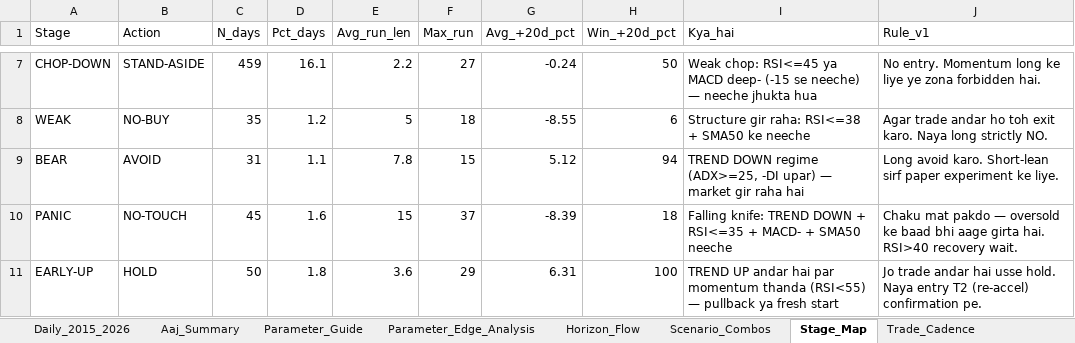
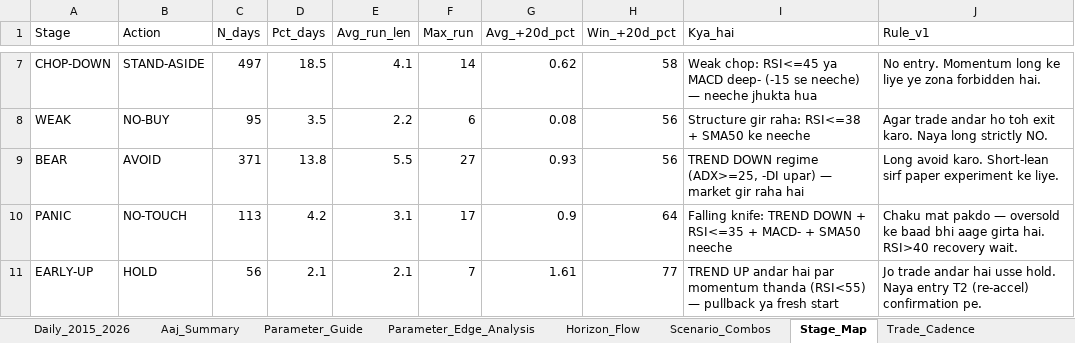
Before and after one commit to Sunil-ghodela/marketmantri_dashboard, an Excel workbook: state/technical_parameters_full.xlsx, sheet Stage_Map, drawn as a sheet; only a part is shown, gaps mark what is left out; values as stored, in another font and other column widths than the file's, no borders; the diff covers the shown part only; the diff names each change by its address in the sheet, - before the commit and + after, or states it on an @@ line.

```diff
--- a/state/technical_parameters_full.xlsx (sheet Stage_Map)
+++ b/state/technical_parameters_full.xlsx (sheet Stage_Map)
-C7 (N_days): 459
+C7 (N_days): 497
-D7 (Pct_days): 16.1
+D7 (Pct_days): 18.5
-E7 (Avg_run_len): 2.2
+E7 (Avg_run_len): 4.1
-F7 (Max_run): 27
+F7 (Max_run): 14
-G7 (Avg_+20d_pct): -0.24
+G7 (Avg_+20d_pct): 0.62
-H7 (Win_+20d_pct): 50
+H7 (Win_+20d_pct): 58
-C8 (N_days): 35
+C8 (N_days): 95
-D8 (Pct_days): 1.2
+D8 (Pct_days): 3.5
-E8 (Avg_run_len): 5
+E8 (Avg_run_len): 2.2
-F8 (Max_run): 18
+F8 (Max_run): 6
-G8 (Avg_+20d_pct): -8.55
+G8 (Avg_+20d_pct): 0.08
-H8 (Win_+20d_pct): 6
+H8 (Win_+20d_pct): 56
-C9 (N_days): 31
+C9 (N_days): 371
-D9 (Pct_days): 1.1
+D9 (Pct_days): 13.8
-E9 (Avg_run_len): 7.8
+E9 (Avg_run_len): 5.5
-F9 (Max_run): 15
+F9 (Max_run): 27
-G9 (Avg_+20d_pct): 5.12
+G9 (Avg_+20d_pct): 0.93
-H9 (Win_+20d_pct): 94
+H9 (Win_+20d_pct): 56
-C10 (N_days): 45
+C10 (N_days): 113
-D10 (Pct_days): 1.6
+D10 (Pct_days): 4.2
-E10 (Avg_run_len): 15
+E10 (Avg_run_len): 3.1
-F10 (Max_run): 37
+F10 (Max_run): 17
-G10 (Avg_+20d_pct): -8.39
+G10 (Avg_+20d_pct): 0.9
-H10 (Win_+20d_pct): 18
+H10 (Win_+20d_pct): 64
-C11 (N_days): 50
+C11 (N_days): 56
-D11 (Pct_days): 1.8
+D11 (Pct_days): 2.1
-E11 (Avg_run_len): 3.6
+E11 (Avg_run_len): 2.1
-F11 (Max_run): 29
+F11 (Max_run): 7
-G11 (Avg_+20d_pct): 6.31
+G11 (Avg_+20d_pct): 1.61
-H11 (Win_+20d_pct): 100
+H11 (Win_+20d_pct): 77
```
Also changed, not shown: 30 edited cells elsewhere in this sheet, sheet Daily_2015_2026, sheet Horizon_Flow, sheet Parameter_Edge_Analysis, sheet Scenario_Combos, sheet Aaj_Summary, sheet Trade_Cadence, 2 more sheets, 1 other file.
